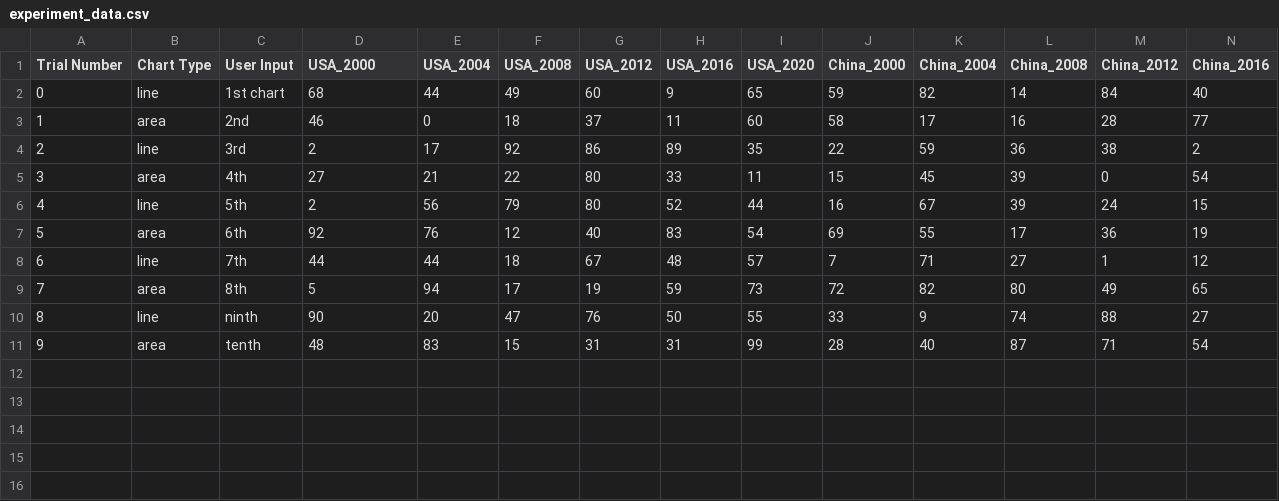
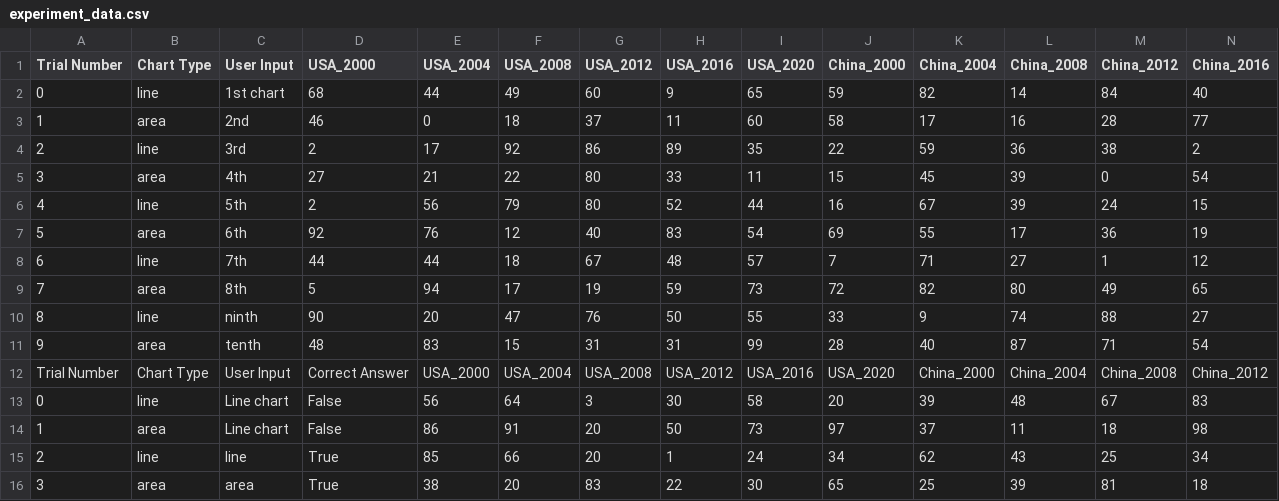
Before and after one commit to tashicarteruni/infoviscw2, a CSV file: experiment_data.csv, drawn as a sheet; only a part is shown; rows hold the shown columns only; the diff names each change by its address in the sheet, - before the commit and + after, or states it on an @@ line.

Commit message:
Deleted files not needed and dummy answer checking

```diff
--- a/experiment_data.csv
+++ b/experiment_data.csv
+row 12: Trial Number | Chart Type | User Input | Correct Answer | USA_2000 | USA_2004 | USA_2008 | USA_2012 | USA_2016 | USA_2020 | China_2000 | China_2004 | China_2008 | China_2012
+row 13: 0 | line | Line chart | False | 56 | 64 | 3 | 30 | 58 | 20 | 39 | 48 | 67 | 83
+row 14: 1 | area | Line chart | False | 86 | 91 | 20 | 50 | 73 | 97 | 37 | 11 | 18 | 98
+row 15: 2 | line | line | True | 85 | 66 | 20 | 1 | 24 | 34 | 62 | 43 | 25 | 34
+row 16: 3 | area | area | True | 38 | 20 | 83 | 22 | 30 | 65 | 25 | 39 | 81 | 18
```
Also changed, not shown: 4 other files.
